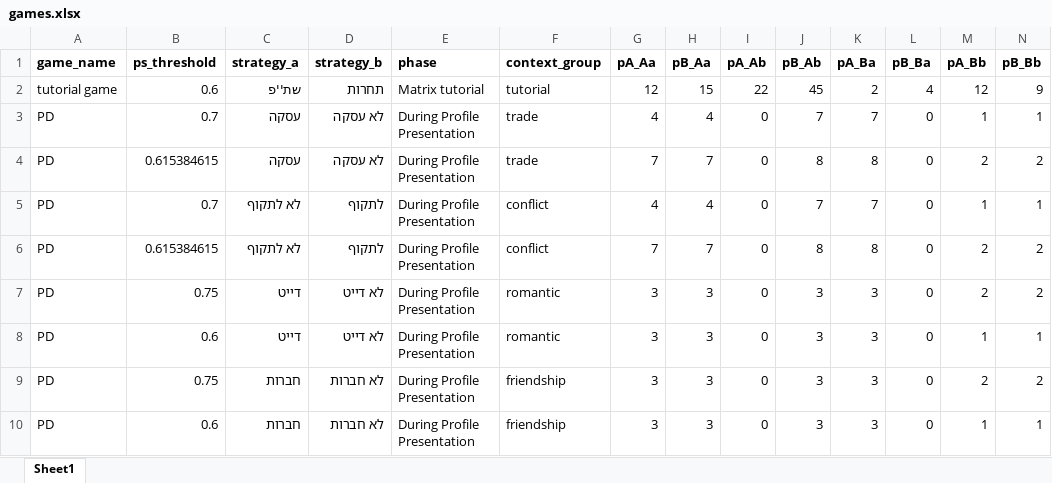
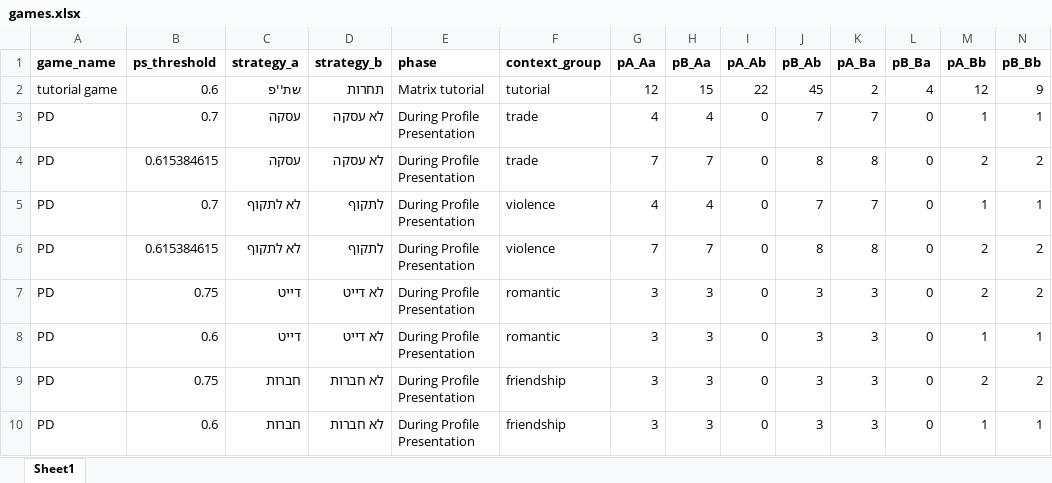
Before and after one commit to TomerOz/WebExperiment, an Excel workbook: profilePresntaion/myUtils/games.xlsx, sheet Sheet1, drawn as a sheet; values as stored, in another font and other column widths than the file's, no borders; the diff names each change by its address in the sheet, - before the commit and + after, or states it on an @@ line.

```diff
--- a/profilePresntaion/myUtils/games.xlsx (sheet Sheet1)
+++ b/profilePresntaion/myUtils/games.xlsx (sheet Sheet1)
-F5:F6 (context_group): conflict
+F5:F6 (context_group): violence
```
Also changed, not shown: 15 other files.
